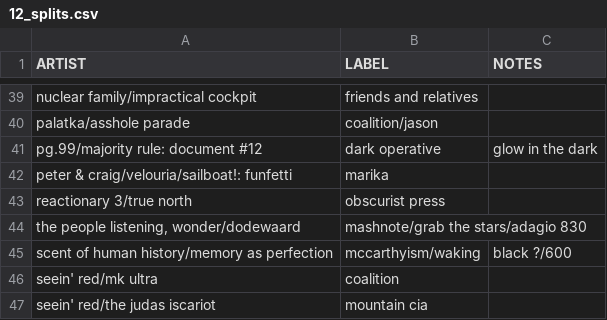
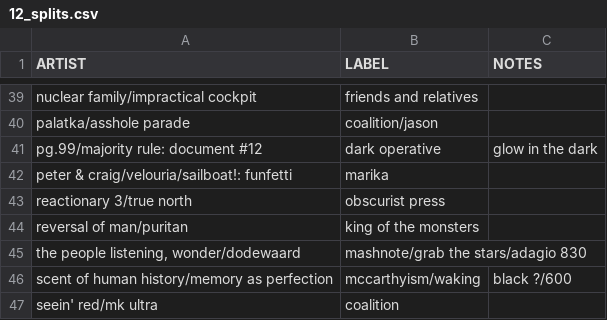
Before and after one commit to okjjj/tradelist, a CSV file: 12_splits.csv, drawn as a sheet; only a part is shown, gaps mark what is left out; the shorter side is filled out with more unchanged rows; the diff names each change by its address in the sheet, - before the commit and + after, or states it on an @@ line.

```diff
--- a/12_splits.csv
+++ b/12_splits.csv
+row 44: reversal of man/puritan | king of the monsters
```
Also changed, not shown: 12.csv, 7.csv, 1 other file.
